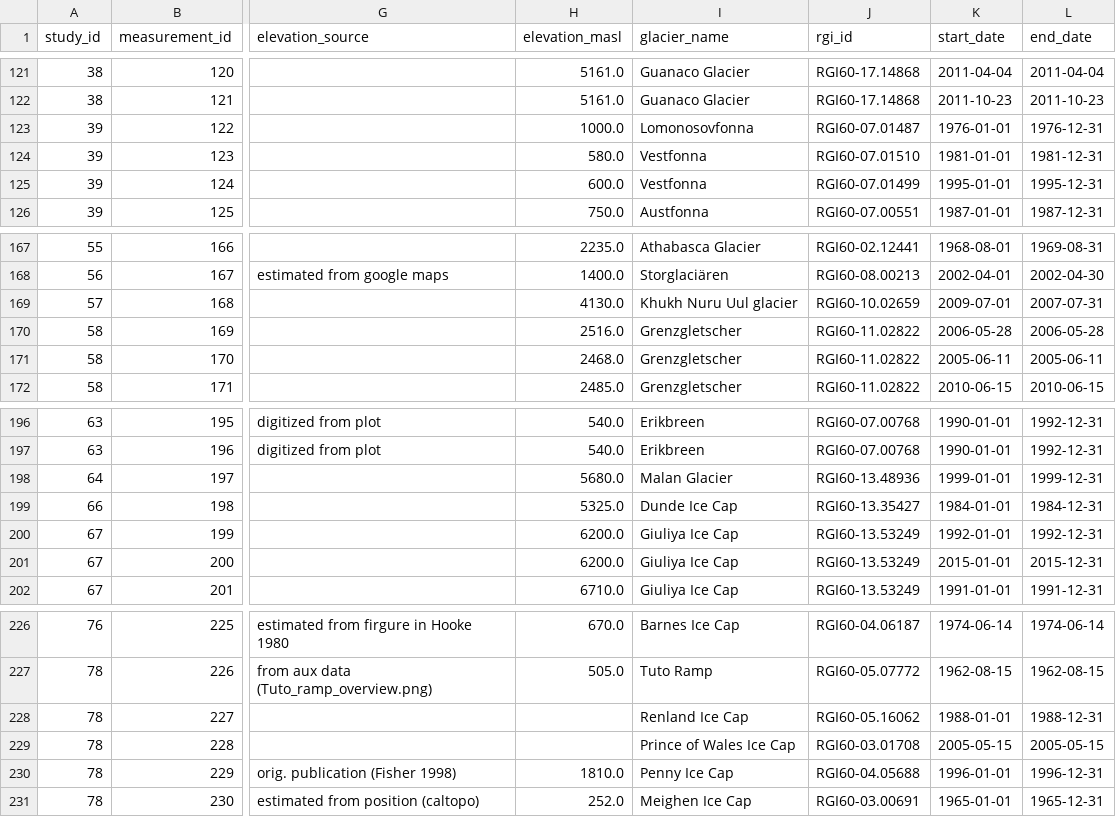
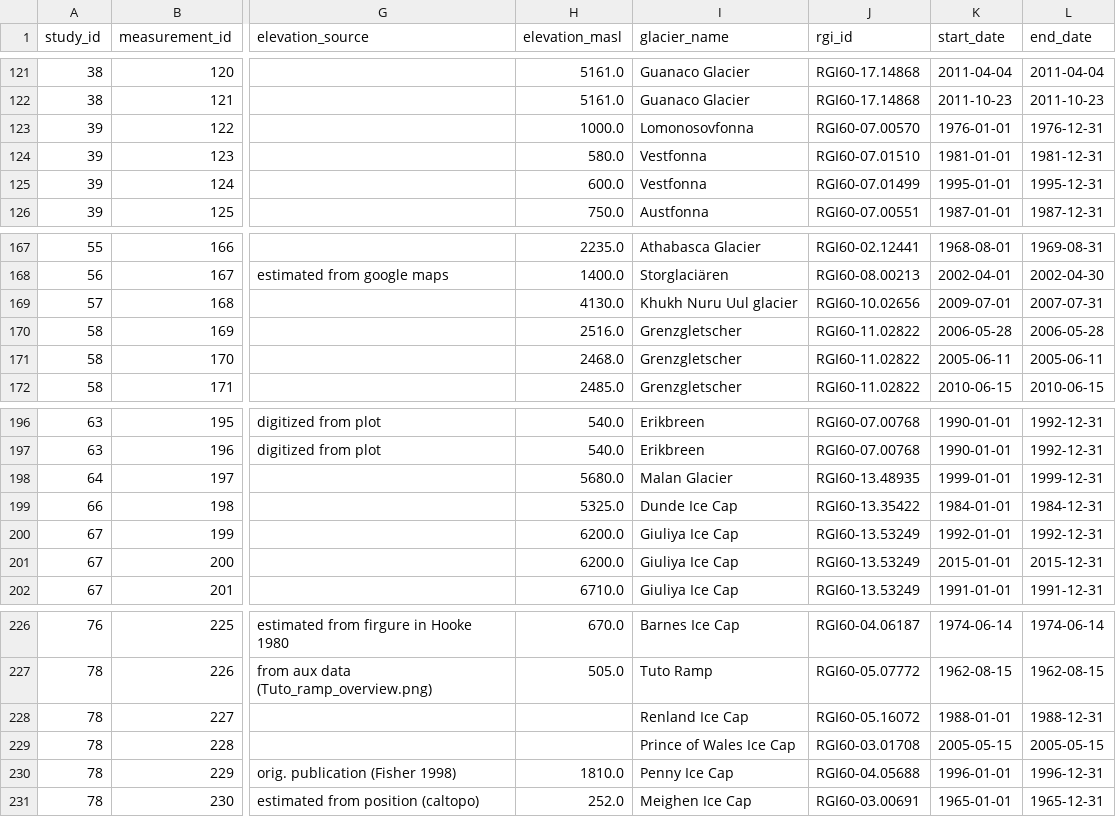
Before and after one commit to mjacqu/glogem-glacier-temps, a CSV file: measurement_info.csv, drawn as a sheet; only a part is shown, gaps mark what is left out; the diff names each change by its address in the sheet, - before the commit and + after, or states it on an @@ line.

Commit message:
corrected wrong RGI-IDs

```diff
--- a/measurement_info.csv
+++ b/measurement_info.csv
-J123 (rgi_id): RGI60-07.01487
+J123 (rgi_id): RGI60-07.00570
-J169 (rgi_id): RGI60-10.02659
+J169 (rgi_id): RGI60-10.02656
-J198 (rgi_id): RGI60-13.48936
+J198 (rgi_id): RGI60-13.48935
-J199 (rgi_id): RGI60-13.35427
+J199 (rgi_id): RGI60-13.35422
-J228 (rgi_id): RGI60-05.16062
+J228 (rgi_id): RGI60-05.16072
```
